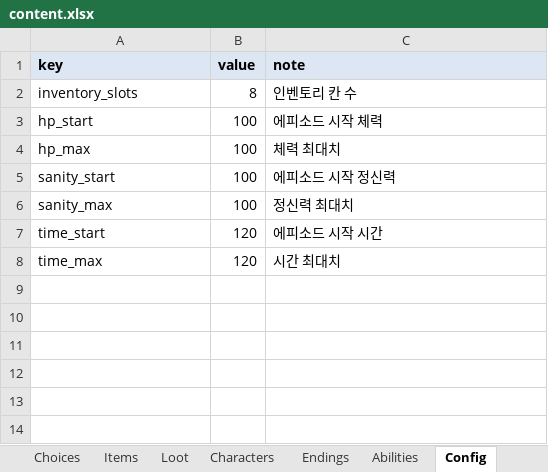
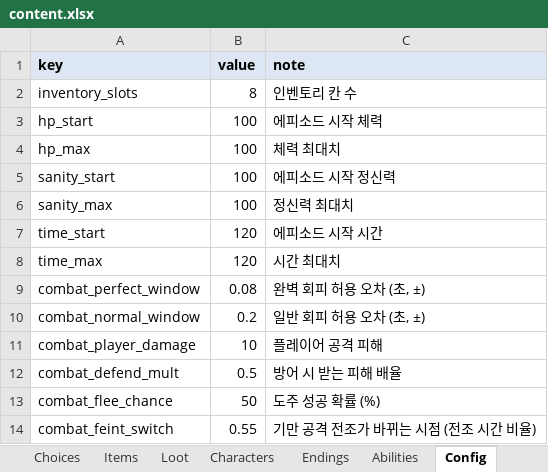
Before and after one commit to HomilBBANG/rt_Tevah, an Excel workbook: tools/sheets/content.xlsx, sheet Config, drawn as a sheet; values as stored, in another font and other column widths than the file's, no borders; the diff names each change by its address in the sheet, - before the commit and + after, or states it on an @@ line.

```diff
--- a/tools/sheets/content.xlsx (sheet Config)
+++ b/tools/sheets/content.xlsx (sheet Config)
+row 9: combat_perfect_window | 0.08 | 완벽 회피 허용 오차 (초, ±)
+row 10: combat_normal_window | 0.2 | 일반 회피 허용 오차 (초, ±)
+row 11: combat_player_damage | 10 | 플레이어 공격 피해
+row 12: combat_defend_mult | 0.5 | 방어 시 받는 피해 배율
+row 13: combat_flee_chance | 50 | 도주 성공 확률 (%)
+row 14: combat_feint_switch | 0.55 | 기만 공격 전조가 바뀌는 시점 (전조 시간 비율)
```
Also changed, not shown: sheet _help, other sheet tabs, 4 other files.
